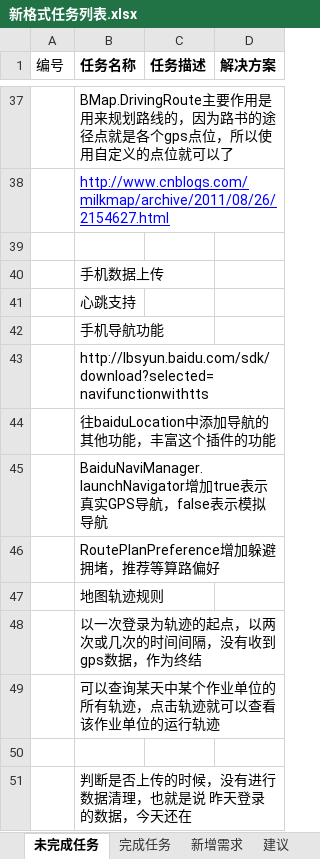
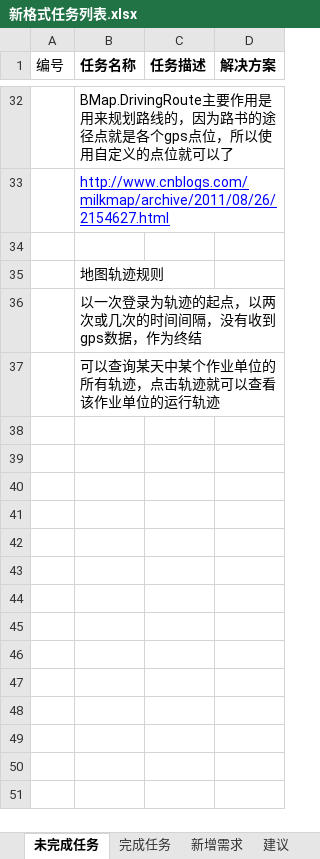
Before and after one commit to mawujun1234/leon1.0, an Excel workbook: ems/document/新格式任务列表.xlsx, sheet 未完成任务, drawn as a sheet; only a part is shown, gaps mark what is left out; values as stored, in another font and other column widths than the file's, no borders; the diff covers the shown part only; the diff names each change by its address in the sheet, - before the commit and + after, or states it on an @@ line.

```diff
--- a/ems/document/新格式任务列表.xlsx (sheet 未完成任务)
+++ b/ems/document/新格式任务列表.xlsx (sheet 未完成任务)
-row 40:  | 手机数据上传
-row 41:  | 心跳支持
-row 42:  | 手机导航功能
-row 43:  | http://lbsyun.baidu.com/sdk/download?selected=navifunctionwithtts
-row 44:  | 往baiduLocation中添加导航的其他功能，丰富这个插件的功能
-row 45:  | BaiduNaviManager.launchNavigator增加true表示真实GPS导航，false表示模拟导航
-row 46:  | RoutePlanPreference增加躲避拥堵，推荐等算路偏好
-row 50: (empty)
-row 51:  | 判断是否上传的时候，没有进行数据清理，也就是说 昨天登录的数据，今天还在
```
Also changed, not shown: 5 removed rows, 12 edited cells and cell formats elsewhere in this sheet, sheet 完成任务, 17 other files.
